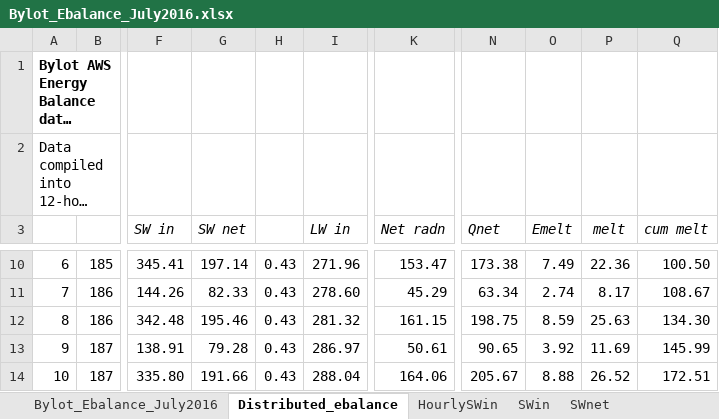
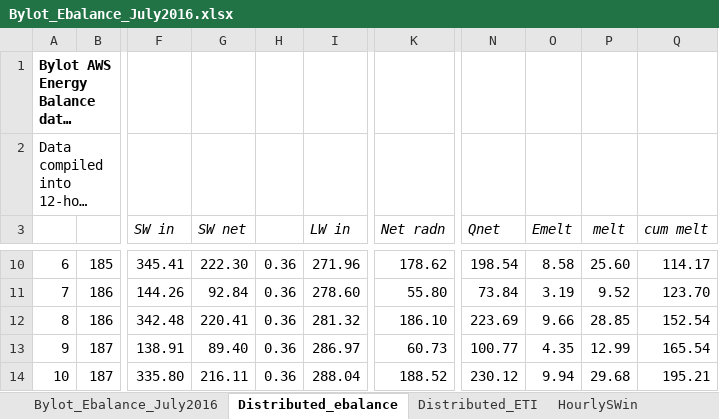
Before and after one commit to ellie-b/UAV_ebal, an Excel workbook: Bylot_Ebalance_July2016.xlsx, sheet Distributed_ebalance, drawn as a sheet; only a part is shown, gaps mark what is left out; long unchanged cells end in …; values as stored, in another font and other column widths than the file's, no borders; the diff covers the shown part only; the diff names each change by its address in the sheet, - before the commit and + after, or states it on an @@ line.

```diff
--- a/Bylot_Ebalance_July2016.xlsx (sheet Distributed_ebalance)
+++ b/Bylot_Ebalance_July2016.xlsx (sheet Distributed_ebalance)
+sheet tab: Distributed_ETI
-G10 (SW net): 197.14
+G10 (SW net): 222.30
-H10:H14: 0.43
+H10:H14: 0.36
-K10 (Net radn): 153.47
+K10 (Net radn): 178.62
-N10 (Qnet): 173.38
+N10 (Qnet): 198.54
-O10 (Emelt): 7.49
+O10 (Emelt): 8.58
-P10 (melt): 22.36
+P10 (melt): 25.60
-Q10 (cum melt): 100.50
+Q10 (cum melt): 114.17
-G11 (SW net): 82.33
+G11 (SW net): 92.84
-K11 (Net radn): 45.29
+K11 (Net radn): 55.80
-N11 (Qnet): 63.34
+N11 (Qnet): 73.84
-O11 (Emelt): 2.74
+O11 (Emelt): 3.19
-P11 (melt): 8.17
+P11 (melt): 9.52
-Q11 (cum melt): 108.67
+Q11 (cum melt): 123.70
-G12 (SW net): 195.46
+G12 (SW net): 220.41
-K12 (Net radn): 161.15
+K12 (Net radn): 186.10
-N12 (Qnet): 198.75
+N12 (Qnet): 223.69
-O12 (Emelt): 8.59
+O12 (Emelt): 9.66
-P12 (melt): 25.63
+P12 (melt): 28.85
-Q12 (cum melt): 134.30
+Q12 (cum melt): 152.54
-G13 (SW net): 79.28
+G13 (SW net): 89.40
-K13 (Net radn): 50.61
+K13 (Net radn): 60.73
-N13 (Qnet): 90.65
+N13 (Qnet): 100.77
-O13 (Emelt): 3.92
+O13 (Emelt): 4.35
-P13 (melt): 11.69
+P13 (melt): 12.99
-Q13 (cum melt): 145.99
+Q13 (cum melt): 165.54
-G14 (SW net): 191.66
+G14 (SW net): 216.11
-K14 (Net radn): 164.06
+K14 (Net radn): 188.52
-N14 (Qnet): 205.67
+N14 (Qnet): 230.12
-O14 (Emelt): 8.88
+O14 (Emelt): 9.94
-P14 (melt): 26.52
+P14 (melt): 29.68
-Q14 (cum melt): 172.51
+Q14 (cum melt): 195.21
```
Also changed, not shown: 399 edited cells elsewhere in this sheet, sheet HourlySWin, sheet Measured, other sheet tabs, charts or pictures, 1 other file.
